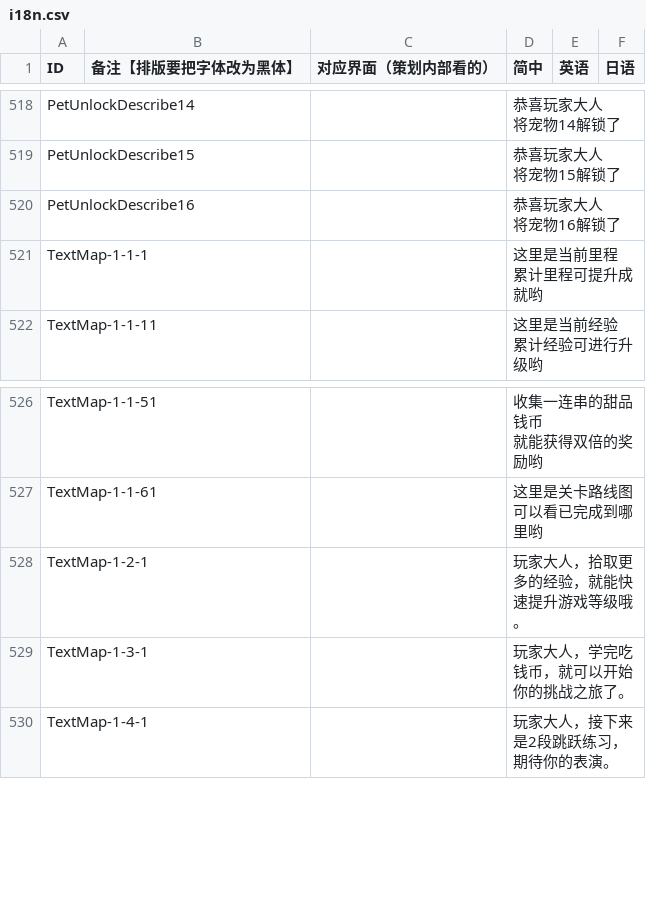
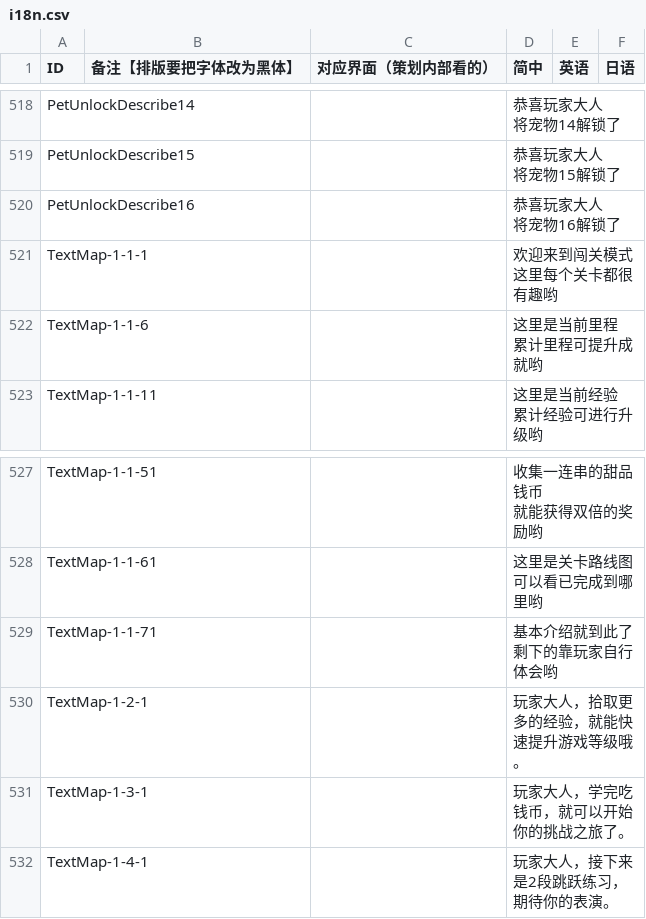
Before and after one commit to Aran1992/xiaoxin, a CSV file: i18n.csv, drawn as a sheet; only a part is shown, gaps mark what is left out.

```diff
--- a/i18n.csv
+++ b/i18n.csv
@@ -638,4 +638,6 @@ PetUnlockDescribe16,,,"恭喜玩家大人
 将宠物16解锁了",,
-TextMap-1-1-1,,,"这里是当前里程
-累计里程可提升成就哟",,
+TextMap-1-1-1,,,"欢迎来到闯关模式
+这里每个关卡都很有趣哟",,
+TextMap-1-1-6,,,"这里是当前里程
+累计里程可提升成就哟",,
 TextMap-1-1-11,,,"这里是当前经验
@@ -652,2 +654,4 @@ TextMap-1-1-61,,,"这里是关卡路线图
 可以看已完成到哪里哟",,
+TextMap-1-1-71,,,"基本介绍就到此了
+剩下的靠玩家自行体会哟",,
 TextMap-1-2-1,,,玩家大人，拾取更多的经验，就能快速提升游戏等级哦 。,,
```
Also changed, not shown: 1 other file.
